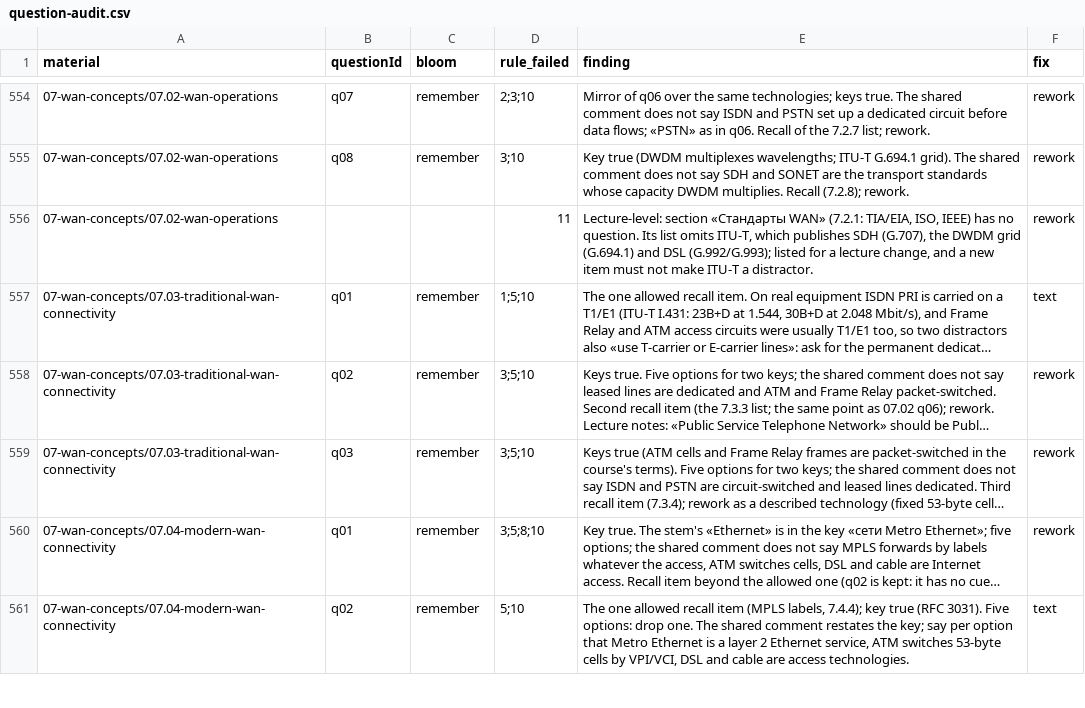
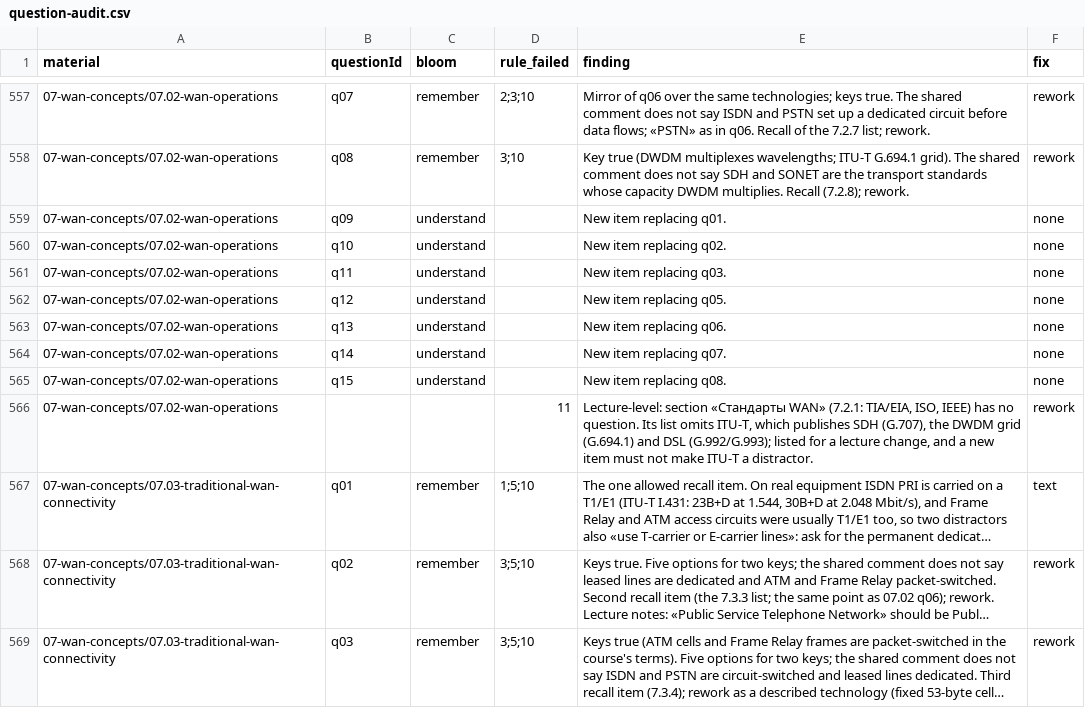
Before and after one commit to nsalab-tmn/learn-ccna3, a CSV file: audit/question-audit.csv, drawn as a sheet; only a part is shown, gaps mark what is left out; the shorter side is filled out with more unchanged rows; long unchanged cells end in …; the diff covers the shown part only.

```diff
--- a/audit/question-audit.csv
+++ b/audit/question-audit.csv
@@ -555,2 +558,9 @@ material,questionId,bloom,rule_failed,finding,fix
 07-wan-concepts/07.02-wan-operations,q08,remember,3;10,Key true (DWDM multiplexes wavelengths; ITU-T G.694.1 grid). The shared comment does not say SDH and SONET are the transport standards whose capacity DWDM multiplies. Recall (7.2.8); rework.,rework
+07-wan-concepts/07.02-wan-operations,q09,understand,,New item replacing q01.,none
+07-wan-concepts/07.02-wan-operations,q10,understand,,New item replacing q02.,none
+07-wan-concepts/07.02-wan-operations,q11,understand,,New item replacing q03.,none
+07-wan-concepts/07.02-wan-operations,q12,understand,,New item replacing q05.,none
+07-wan-concepts/07.02-wan-operations,q13,understand,,New item replacing q06.,none
+07-wan-concepts/07.02-wan-operations,q14,understand,,New item replacing q07.,none
+07-wan-concepts/07.02-wan-operations,q15,understand,,New item replacing q08.,none
 07-wan-concepts/07.02-wan-operations,,,11,"Lecture-level: section «Стандарты WAN» (7.2.1: TIA/EIA, ISO, IEEE) has no question. Its list omits ITU-T, which publishes SDH (G.707), the DWDM grid (G.694.1) and DSL (G.992/G.993); listed for a lecture change, and a new item must not make ITU-T a distractor.",rework
```
Also changed, not shown: 14 added rows elsewhere in this file, 6 other files.
